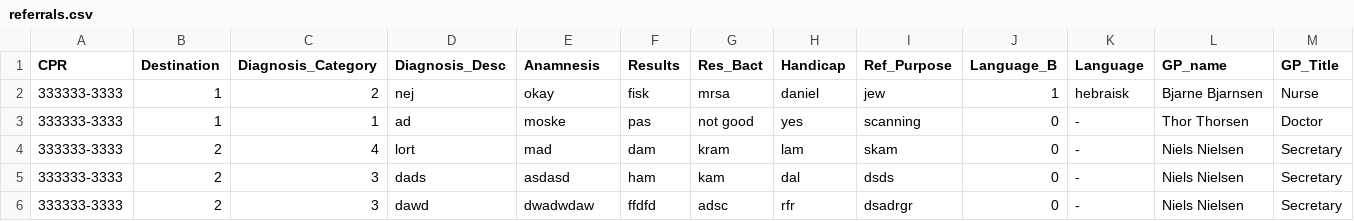
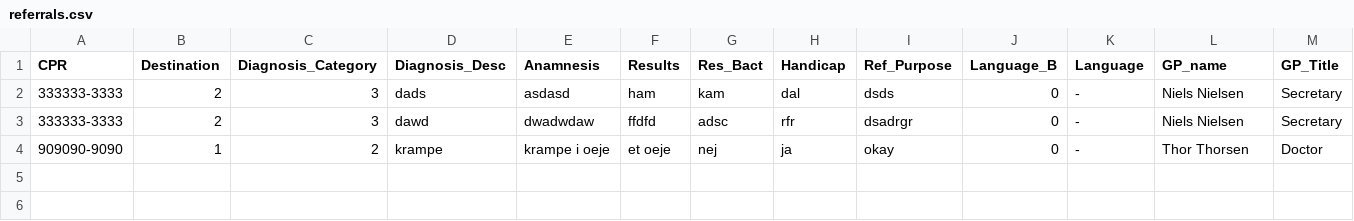
Before and after one commit to JacobBPedersen/P1-Healthcare-System, a CSV file: src/referrals.csv, drawn as a sheet; only a part is shown; removed rows and columns are numbered as before the commit, all else as after; rows hold the shown columns only; the diff names each change by its address in the sheet, - before the commit and + after, or states it on an @@ line.

```diff
--- a/src/referrals.csv
+++ b/src/referrals.csv
-row 2: 333333-3333 | 1 | 2 | nej | okay | fisk | mrsa | daniel | jew | 1 | hebraisk | Bjarne Bjarnsen | Nurse
-row 3: 333333-3333 | 1 | 1 | ad | moske | pas | not good | yes | scanning | 0 | - | Thor Thorsen | Doctor
-row 4: 333333-3333 | 2 | 4 | lort | mad | dam | kram | lam | skam | 0 | - | Niels Nielsen | Secretary
+row 4: 909090-9090 | 1 | 2 | krampe | krampe i oeje | et oeje | nej | ja | okay | 0 | - | Thor Thorsen | Doctor
```
Also changed, not shown: src/patient_register.csv, src/referrals_send.csv, 4 other files.
